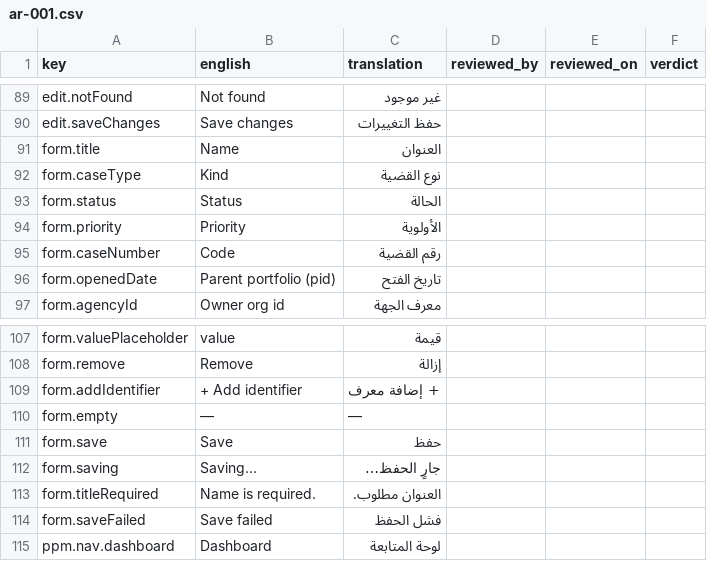
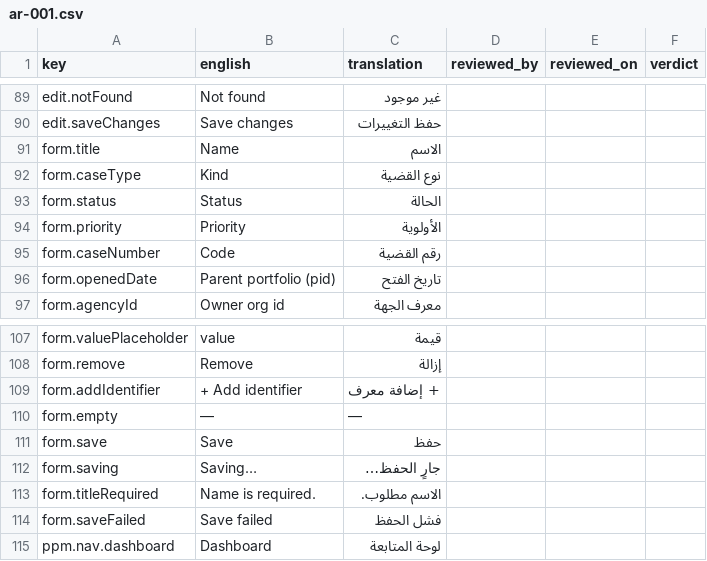
Before and after one commit to project-portfolio-management/project-portfolio-management, a CSV file: governance/translation-reviews/ar-001.csv, drawn as a sheet; only a part is shown, gaps mark what is left out.

```diff
--- a/governance/translation-reviews/ar-001.csv
+++ b/governance/translation-reviews/ar-001.csv
@@ -90,3 +90,3 @@ edit.notFound,Not found,غير موجود,,,
 edit.saveChanges,Save changes,حفظ التغييرات,,,
-form.title,Name,العنوان,,,
+form.title,Name,الاسم,,,
 form.caseType,Kind,نوع القضية,,,
@@ -112,3 +112,3 @@ form.save,Save,حفظ,,,
 form.saving,Saving…,جارٍ الحفظ…,,,
-form.titleRequired,Name is required.,العنوان مطلوب.,,,
+form.titleRequired,Name is required.,الاسم مطلوب.,,,
 form.saveFailed,Save failed,فشل الحفظ,,,
```
Also changed, not shown: governance/translation-reviews/de-001.csv, governance/translation-reviews/de-de.csv, 11 other files.
